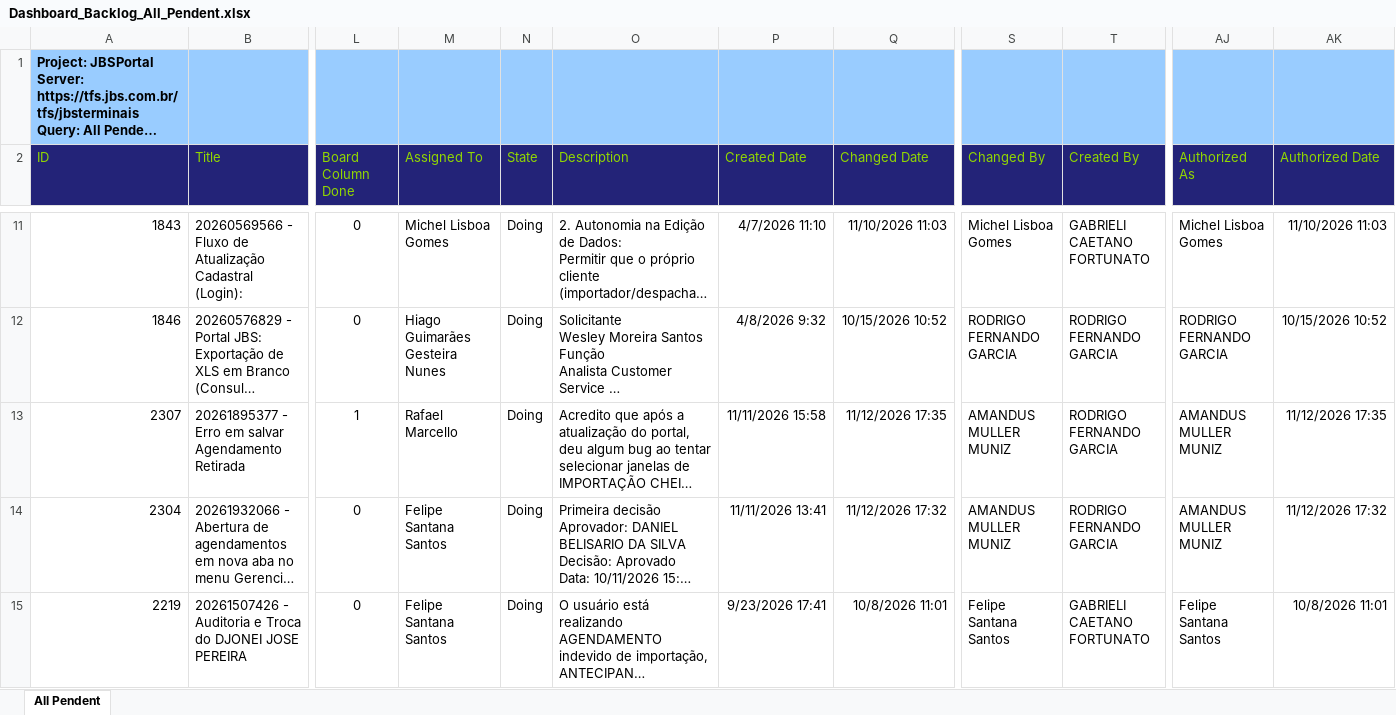
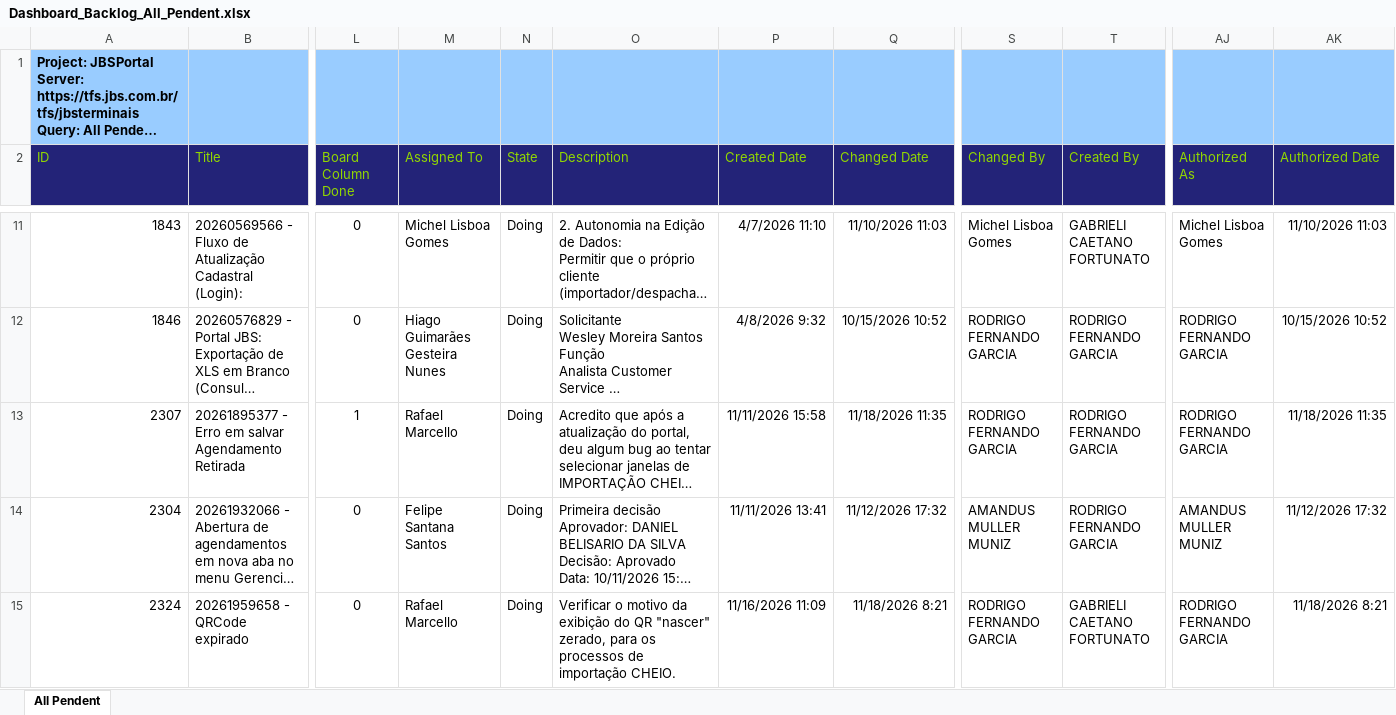
Before and after one commit to amandusmuniz/backlog, an Excel workbook: Dashboard_Backlog_All_Pendent.xlsx, sheet All Pendent, drawn as a sheet; only a part is shown, gaps mark what is left out; the shorter side is filled out with more unchanged rows; long unchanged cells end in …; values as stored, in another font and other column widths than the file's, no borders; table styles not drawn; rows hold the shown columns only; the diff covers the shown part only; the diff names each change by its address in the sheet, - before the commit and + after, or states it on an @@ line.

```diff
--- a/Dashboard_Backlog_All_Pendent.xlsx (sheet All Pendent)
+++ b/Dashboard_Backlog_All_Pendent.xlsx (sheet All Pendent)
-Q13 (Changed Date): 11/12/2026 17:35
+Q13 (Changed Date): 11/18/2026 11:35
-S13 (Changed By): AMANDUS MULLER MUNIZ
+S13 (Changed By): RODRIGO FERNANDO GARCIA
-AJ13 (Authorized As): AMANDUS MULLER MUNIZ
+AJ13 (Authorized As): RODRIGO FERNANDO GARCIA
-AK13 (Authorized Date): 11/12/2026 17:35
+AK13 (Authorized Date): 11/18/2026 11:35
+row 15: 2324 | 20261959658 - QRCode expirado | 0 | Rafael Marcello | Doing | Verificar o motivo da exibição do QR "nascer" zerado, para os processos de importação CHEIO. | 11/16/2026 11:09 | 11/18/2026 8:21 | RODRIGO FERNANDO GARCIA | GABRIELI CAETANO FORTUNATO | RODRIGO FERNANDO GARCIA | 11/18/2026 8:21
```
Also changed, not shown: 5 added rows, 4 removed rows, 1 moved row and 127 edited cells elsewhere in this sheet, charts or pictures, Dashboard_Backlog_Finalizados.xlsx.
